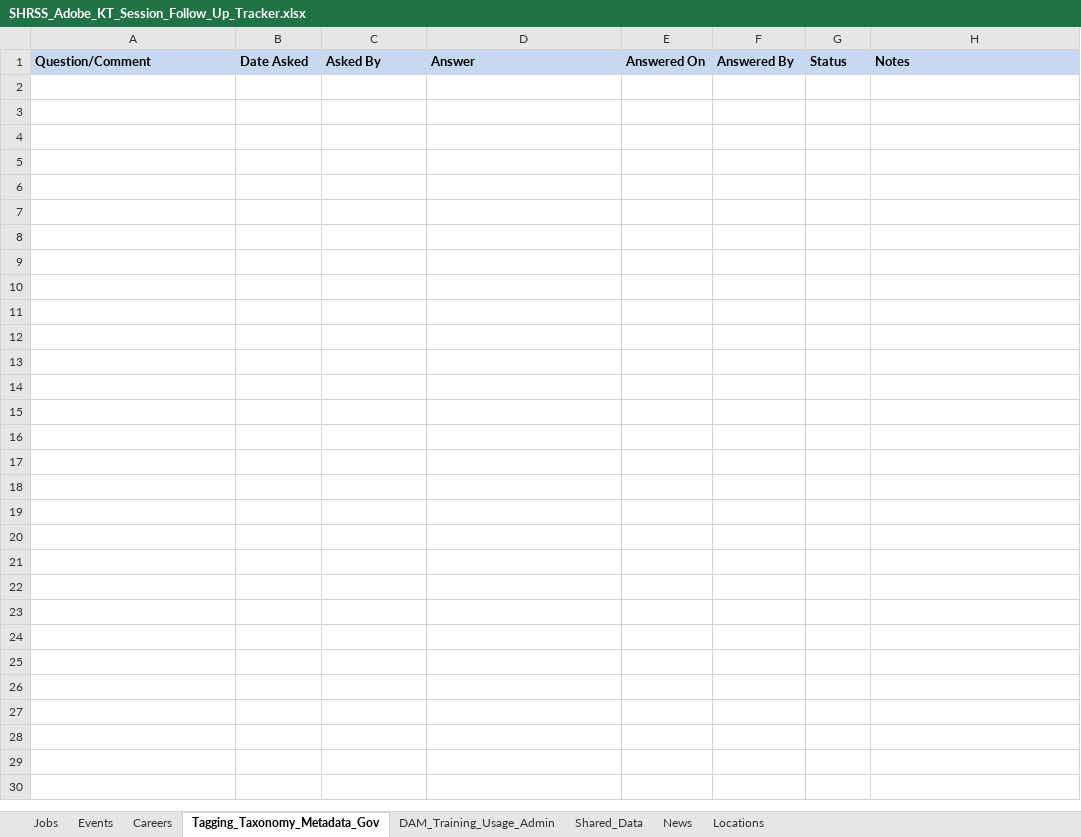
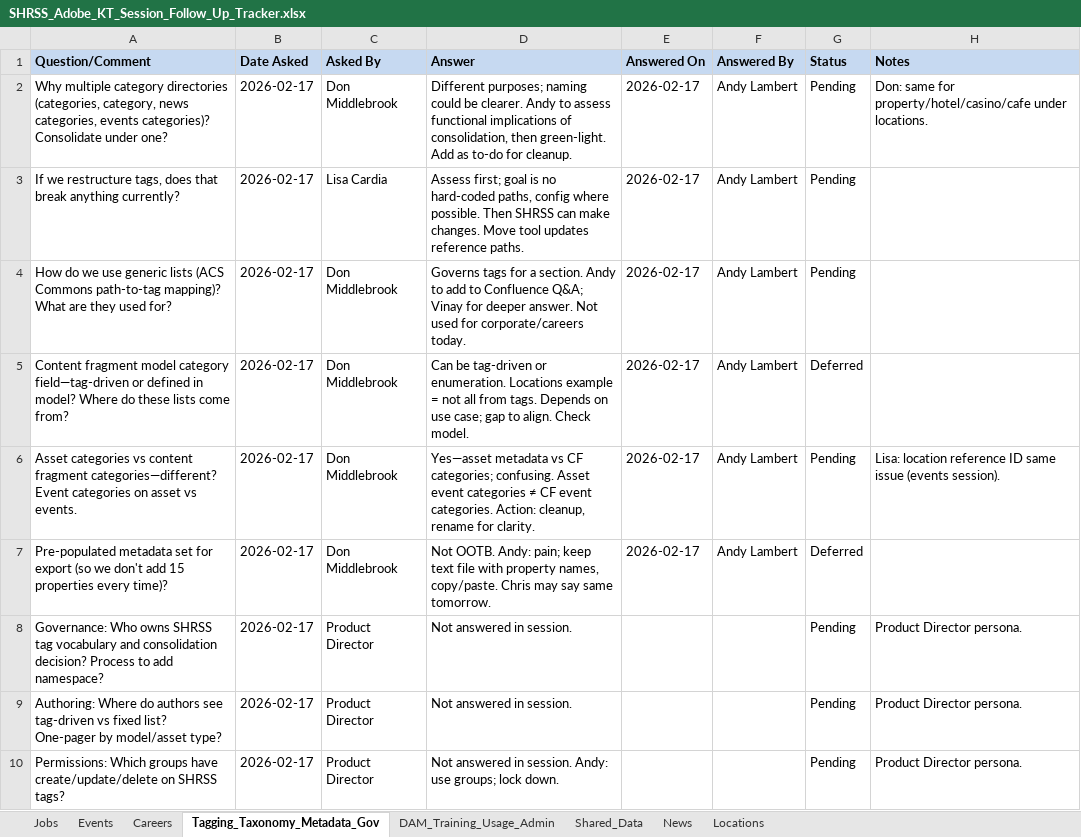
Before and after one commit to andy-lambert/shrss-knowledge-transfer, an Excel workbook: KT_Session_Question_Analysis/SHRSS_Adobe_KT_Session_Follow_Up_Tracker.xlsx, sheet Tagging_Taxonomy_Metadata_Gov, drawn as a sheet; values as stored, in another font and other column widths than the file's, no borders; the diff names each change by its address in the sheet, - before the commit and + after, or states it on an @@ line.

Commit message:
Cursor session analysis artifacts

```diff
--- a/KT_Session_Question_Analysis/SHRSS_Adobe_KT_Session_Follow_Up_Tracker.xlsx (sheet Tagging_Taxonomy_Metadata_Gov)
+++ b/KT_Session_Question_Analysis/SHRSS_Adobe_KT_Session_Follow_Up_Tracker.xlsx (sheet Tagging_Taxonomy_Metadata_Gov)
+row 2: Why multiple category directories (categories, category, news categories, events categories)? Consolidate under one? | 2026-02-17 | Don Middlebrook | Different purposes; naming could be clearer. Andy to assess functional implications of consolidation, then green-light. Add as to-do for cleanup. | 2026-02-17 | Andy Lambert | Pending | Don: same for property/hotel/casino/cafe under locations.
+row 3: If we restructure tags, does that break anything currently? | 2026-02-17 | Lisa Cardia | Assess first; goal is no hard-coded paths, config where possible. Then SHRSS can make changes. Move tool updates reference paths. | 2026-02-17 | Andy Lambert | Pending
+row 4: How do we use generic lists (ACS Commons path-to-tag mapping)? What are they used for? | 2026-02-17 | Don Middlebrook | Governs tags for a section. Andy to add to Confluence Q&A; Vinay for deeper answer. Not used for corporate/careers today. | 2026-02-17 | Andy Lambert | Pending
+row 5: Content fragment model category field—tag-driven or defined in model? Where do these lists come from? | 2026-02-17 | Don Middlebrook | Can be tag-driven or enumeration. Locations example = not all from tags. Depends on use case; gap to align. Check model. | 2026-02-17 | Andy Lambert | Deferred
+row 6: Asset categories vs content fragment categories—different? Event categories on asset vs events. | 2026-02-17 | Don Middlebrook | Yes—asset metadata vs CF categories; confusing. Asset event categories ≠ CF event categories. Action: cleanup, rename for clarity. | 2026-02-17 | Andy Lambert | Pending | Lisa: location reference ID same issue (events session).
+row 7: Pre-populated metadata set for export (so we don't add 15 properties every time)? | 2026-02-17 | Don Middlebrook | Not OOTB. Andy: pain; keep text file with property names, copy/paste. Chris may say same tomorrow. | 2026-02-17 | Andy Lambert | Deferred
+row 8: Governance: Who owns SHRSS tag vocabulary and consolidation decision? Process to add namespace? | 2026-02-17 | Product Director | Not answered in session. |  |  | Pending | Product Director persona.
+row 9: Authoring: Where do authors see tag-driven vs fixed list? One-pager by model/asset type? | 2026-02-17 | Product Director | Not answered in session. |  |  | Pending | Product Director persona.
+row 10: Permissions: Which groups have create/update/delete on SHRSS tags? | 2026-02-17 | Product Director | Not answered in session. Andy: use groups; lock down. |  |  | Pending | Product Director persona.
```
Also changed, not shown: sheet Careers, sheet Events, sheet Locations, sheet DAM_Training_Usage_Admin, sheet News, sheet Shared_Data, 10 other files.
